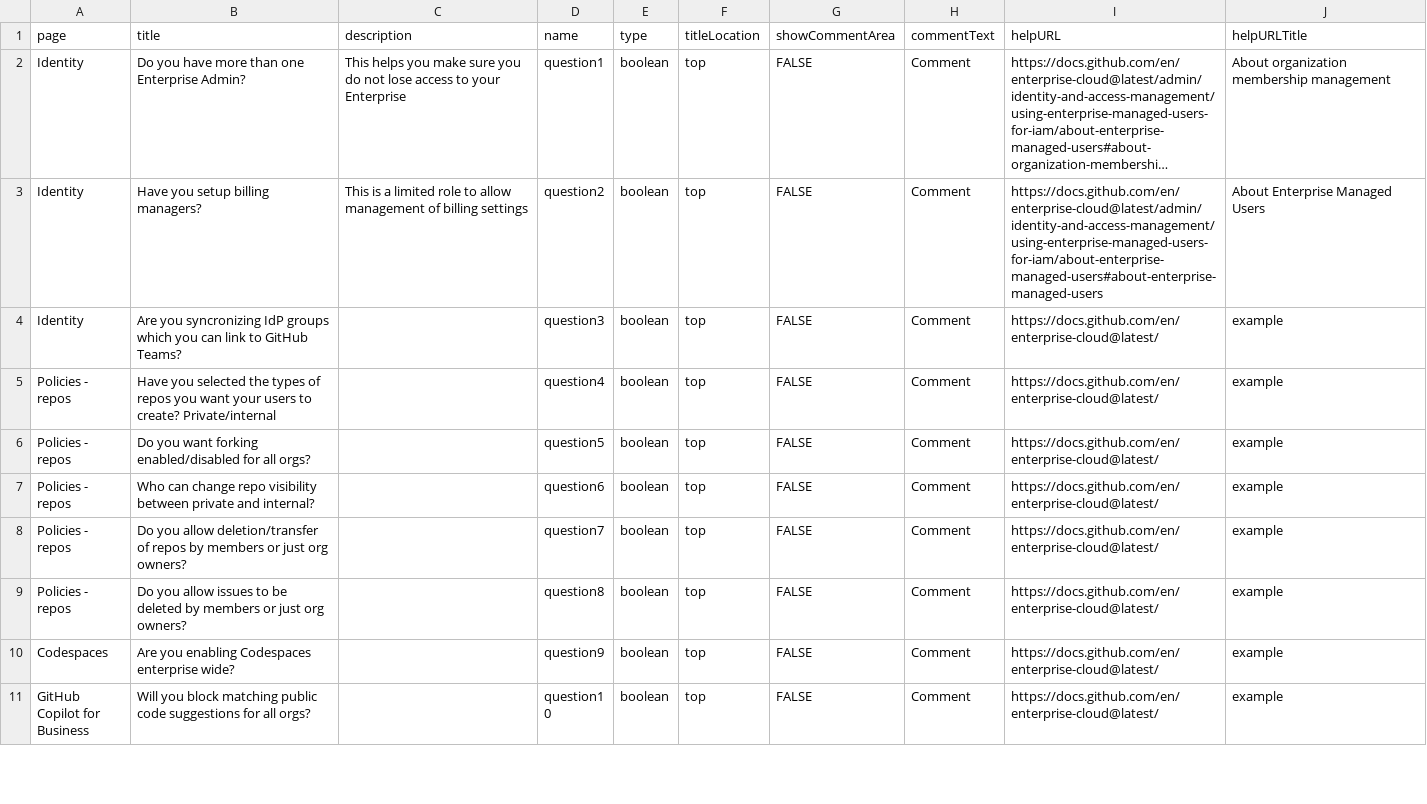
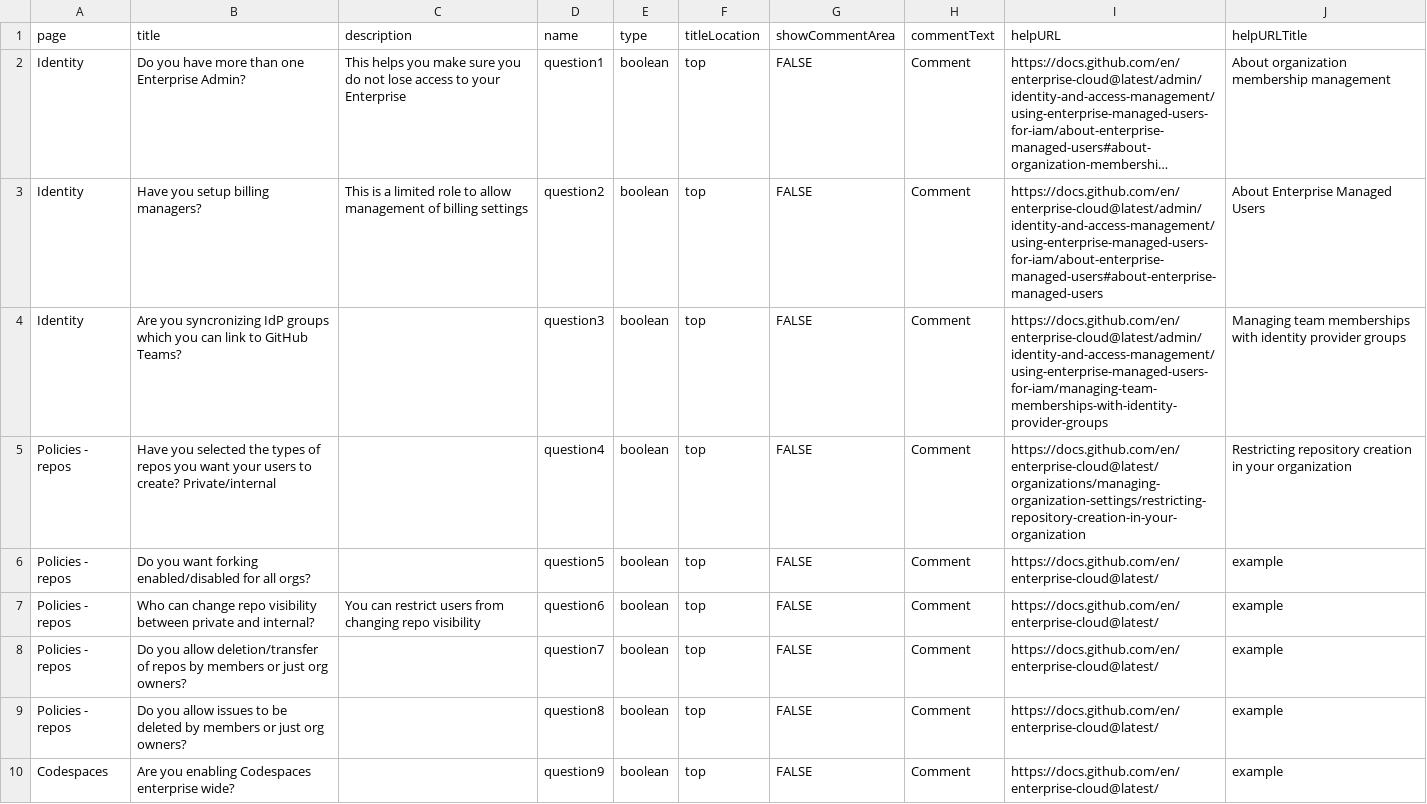
Before and after one commit to gitstua/gh-assessment, a CSV file: emu/questions.csv (was questions.csv), drawn as a sheet; only a part is shown; the shorter side is filled out with more unchanged rows; long unchanged cells end in …; the diff covers the shown part only; the diff names each change by its address in the sheet, - before the commit and + after, or states it on an @@ line.

```diff
--- a/questions.csv
+++ b/emu/questions.csv
-I4 (helpURL): https://docs.github.com/en/enterprise-cloud@latest/
+I4 (helpURL): https://docs.github.com/en/enterprise-cloud@latest/admin/identity-and-access-management/using-enterprise-managed-users-for-iam/managing-team-memberships-with-identity-provider-groups
-J4 (helpURLTitle): example
+J4 (helpURLTitle): Managing team memberships with identity provider groups
-I5 (helpURL): https://docs.github.com/en/enterprise-cloud@latest/
+I5 (helpURL): https://docs.github.com/en/enterprise-cloud@latest/organizations/managing-organization-settings/restricting-repository-creation-in-your-organization
-J5 (helpURLTitle): example
+J5 (helpURLTitle): Restricting repository creation in your organization
-C7 (description): (empty)
+C7 (description): You can restrict users from changing repo visibility
```
Also changed, not shown: 3 edited cells elsewhere in this file, 5 other files.
